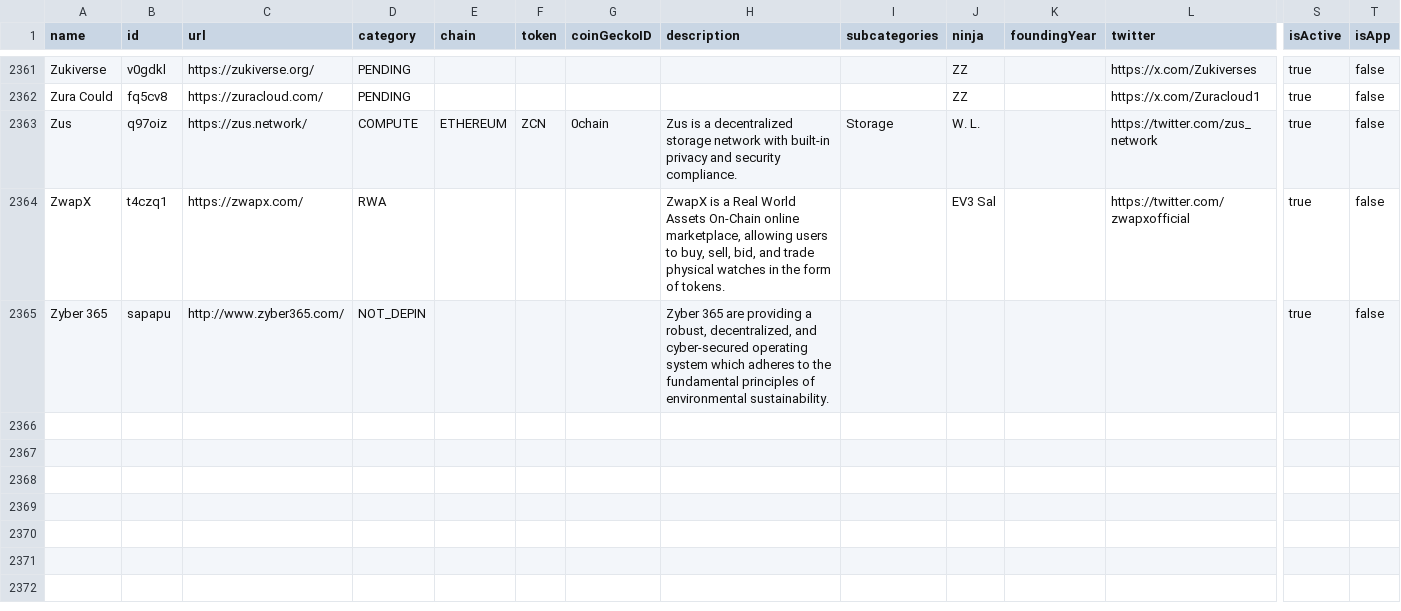
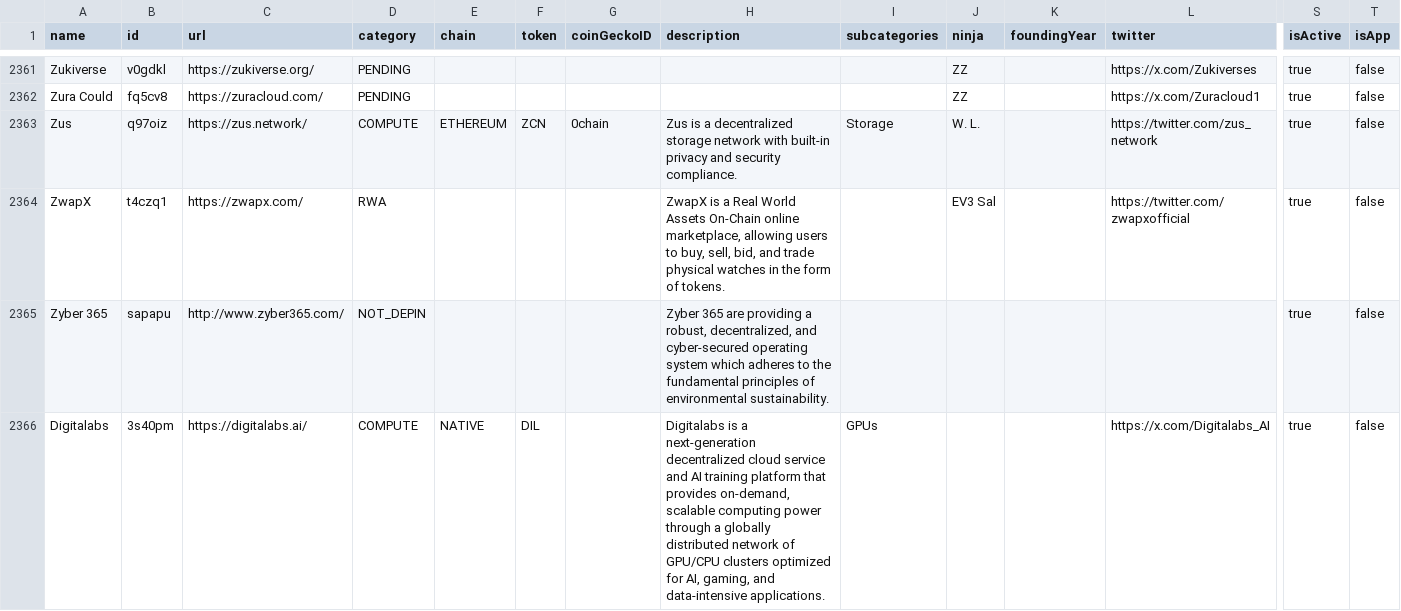
Before and after one commit to ev3-team/adapters, a CSV file: scripts/data/DePIN-Projects.csv, drawn as a sheet; only a part is shown, gaps mark what is left out; rows hold the shown columns only; the diff names each change by its address in the sheet, - before the commit and + after, or states it on an @@ line.

Commit message:
Submitted project added

```diff
--- a/scripts/data/DePIN-Projects.csv
+++ b/scripts/data/DePIN-Projects.csv
+row 2366: Digitalabs | 3s40pm | https://digitalabs.ai/ | COMPUTE | NATIVE | DIL |  | Digitalabs is a next-generation decentralized cloud service and AI training platform that provides on-demand, scalable computing power through a globally distributed network of GPU/CPU clusters optimized for AI, gaming, and data-intensive applications. | GPUs |  |  | https://x.com/Digitalabs_AI | true | false
```
